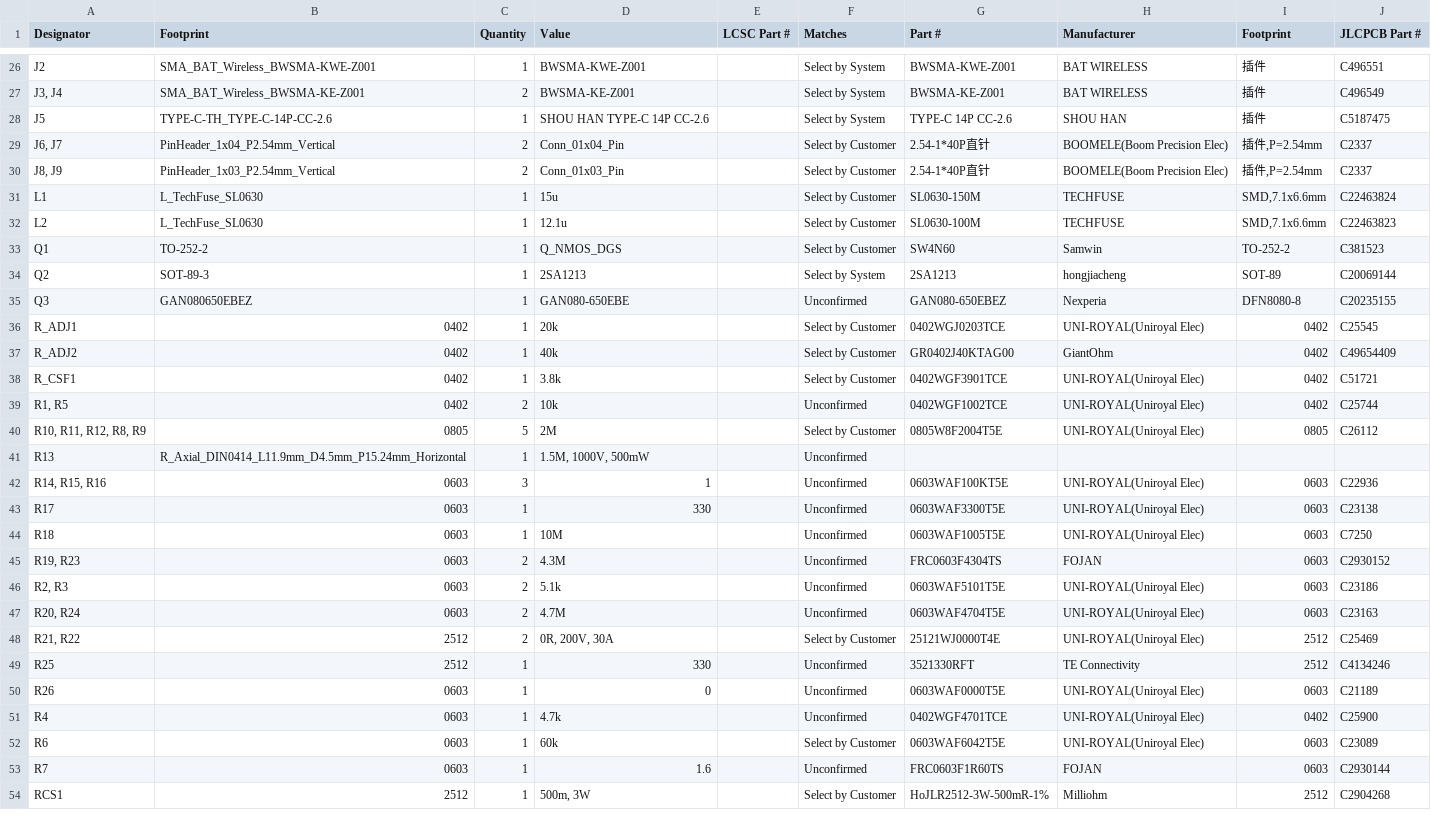
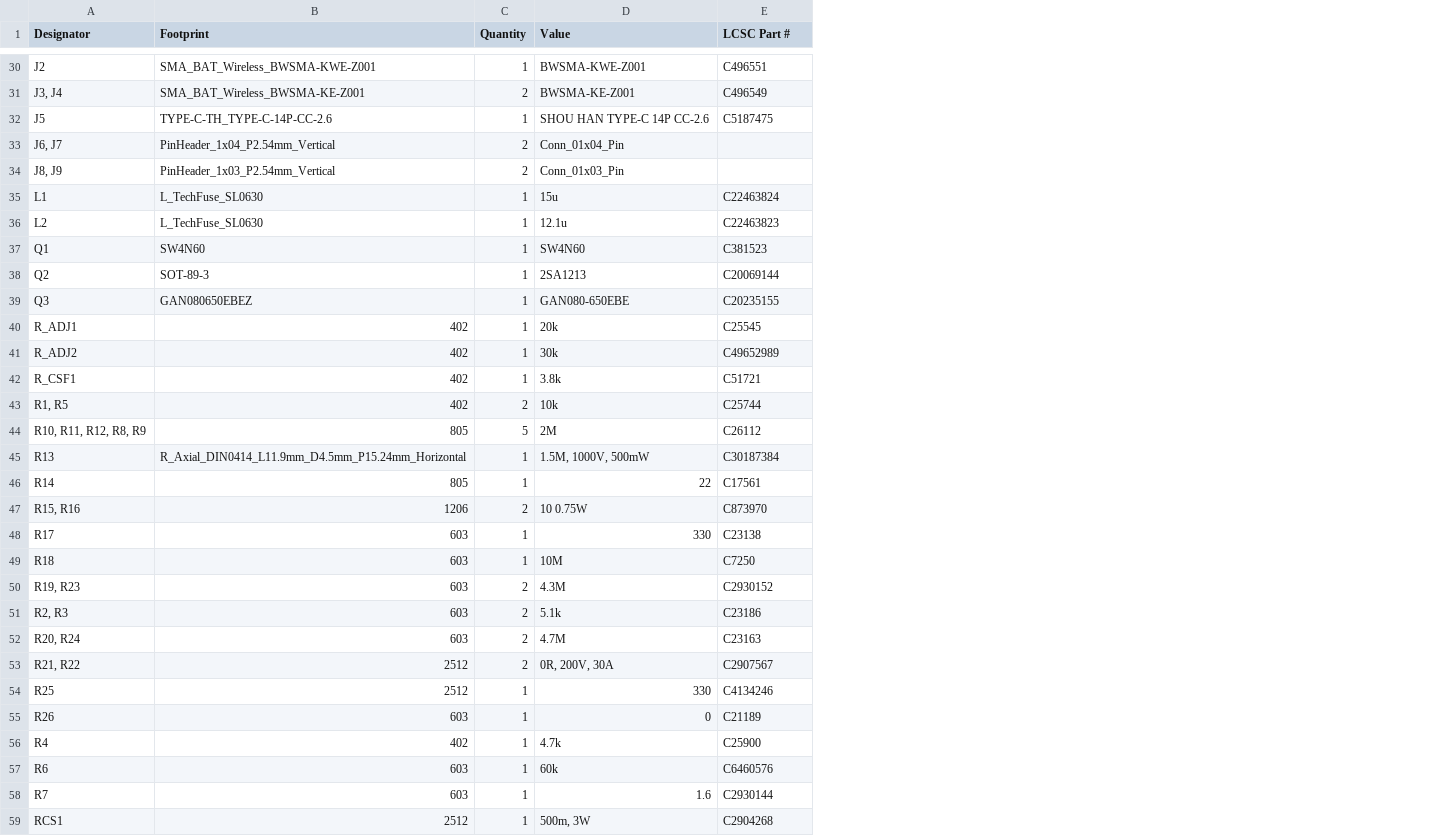
Before and after one commit to resilient-arch-lab/BitCrusher, a CSV file: design/production/bom.csv, drawn as a sheet; only a part is shown, gaps mark what is left out; removed rows and columns are numbered as before the commit, all else as after; the diff covers the shown part only; the diff names each change by its address in the sheet, - before the commit and + after, or states it on an @@ line.

```diff
--- a/design/production/bom.csv
+++ b/design/production/bom.csv
-column E (LCSC Part #), empty
-column F (Matches), rows 26-41: Select by System | Select by System | Select by System | Select by Customer | Select by Customer | Select by Customer | Select by Customer | Select by Customer | Select by System | Unconfirmed | Select by Customer | Select by Customer | Select by Customer | Unconfirmed | Select by Customer | Unconfirmed; rows 43-54: Unconfirmed | Unconfirmed | Unconfirmed | Unconfirmed | Unconfirmed | Select by Customer | Unconfirmed | Unconfirmed | Unconfirmed | Select by Customer | Unconfirmed | Select by Customer
-column G (Part #), rows 26-40: BWSMA-KWE-Z001 | BWSMA-KE-Z001 | TYPE-C 14P CC-2.6 | 2.54-1*40P直针 | 2.54-1*40P直针 | SL0630-150M | SL0630-100M | SW4N60 | 2SA1213 | GAN080-650EBEZ | 0402WGJ0203TCE | GR0402J40KTAG00 | 0402WGF3901TCE | 0402WGF1002TCE | 0805W8F2004T5E; rows 43-54: 0603WAF3300T5E | 0603WAF1005T5E | FRC0603F4304TS | 0603WAF5101T5E | 0603WAF4704T5E | 25121WJ0000T4E | 3521330RFT | 0603WAF0000T5E | 0402WGF4701TCE | 0603WAF6042T5E | FRC0603F1R60TS | HoJLR2512-3W-500mR-1%
-column H (Manufacturer), rows 26-40: BAT WIRELESS | BAT WIRELESS | SHOU HAN | BOOMELE(Boom Precision Elec) | BOOMELE(Boom Precision Elec) | TECHFUSE | TECHFUSE | Samwin | hongjiacheng | Nexperia | UNI-ROYAL(Uniroyal Elec) | GiantOhm | UNI-ROYAL(Uniroyal Elec) | UNI-ROYAL(Uniroyal Elec) | UNI-ROYAL(Uniroyal Elec); rows 43-54: UNI-ROYAL(Uniroyal Elec) | UNI-ROYAL(Uniroyal Elec) | FOJAN | UNI-ROYAL(Uniroyal Elec) | UNI-ROYAL(Uniroyal Elec) | UNI-ROYAL(Uniroyal Elec) | TE Connectivity | UNI-ROYAL(Uniroyal Elec) | UNI-ROYAL(Uniroyal Elec) | UNI-ROYAL(Uniroyal Elec) | FOJAN | Milliohm
-column I (Footprint), rows 26-40: 插件 | 插件 | 插件 | 插件,P=2.54mm | 插件,P=2.54mm | SMD,7.1x6.6mm | SMD,7.1x6.6mm | TO-252-2 | SOT-89 | DFN8080-8 | 0402 | 0402 | 0402 | 0402 | 0805; rows 43-54: 0603 | 0603 | 0603 | 0603 | 0603 | 2512 | 2512 | 0603 | 0402 | 0603 | 0603 | 2512
-E1: JLCPCB Part #
+E1: LCSC Part #
-E33:E34 (LCSC Part #): C2337
+E33:E34 (LCSC Part #): (empty)
-B37 (Footprint): TO-252-2
+B37 (Footprint): SW4N60
-D37 (Value): Q_NMOS_DGS
+D37 (Value): SW4N60
-B40:B43 (Footprint): 0402
+B40:B43 (Footprint): 402
-D41 (Value): 40k
+D41 (Value): 30k
-E41 (LCSC Part #): C49654409
+E41 (LCSC Part #): C49652989
-B44 (Footprint): 0805
+B44 (Footprint): 805
-E45 (LCSC Part #): (empty)
+E45 (LCSC Part #): C30187384
-row 42: R14, R15, R16 | 0603 | 3 | 1 |  | Unconfirmed | 0603WAF100KT5E | UNI-ROYAL(Uniroyal Elec) | 0603 | C22936
+row 46: R14 | 805 | 1 | 22 | C17561
+row 47: R15, R16 | 1206 | 2 | 10 0.75W | C873970
-B48:B52 (Footprint): 0603
+B48:B52 (Footprint): 603
-E53 (LCSC Part #): C25469
+E53 (LCSC Part #): C2907567
-B55 (Footprint): 0603
+B55 (Footprint): 603
-B56 (Footprint): 0603
+B56 (Footprint): 402
-B57:B58 (Footprint): 0603
+B57:B58 (Footprint): 603
-E57 (LCSC Part #): C23089
+E57 (LCSC Part #): C6460576
```
Also changed, not shown: 7 added rows, 3 removed rows and 21 edited cells elsewhere in this file, design/production/designators.csv, design/production/positions.csv, 10 other files.
